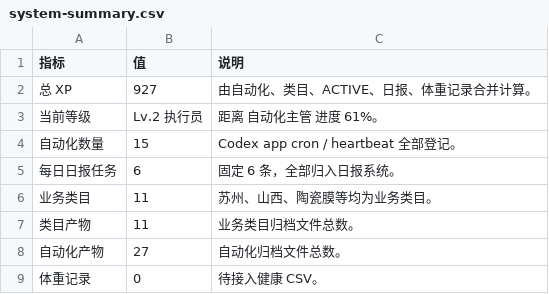
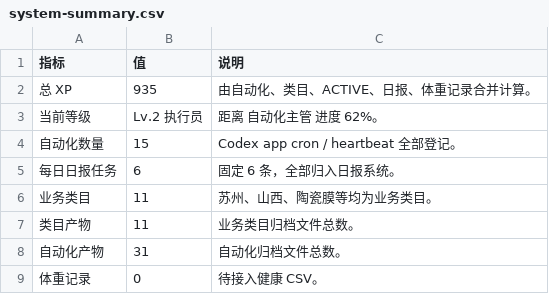
Before and after one commit to schovayang-creator/automation-command-center, a CSV file: data/tables/system-summary.csv, drawn as a sheet.

```diff
--- a/data/tables/system-summary.csv
+++ b/data/tables/system-summary.csv
@@ -1,4 +1,4 @@
 指标,值,说明
-总 XP,927,由自动化、类目、ACTIVE、日报、体重记录合并计算。
-当前等级,Lv.2 执行员,距离 自动化主管 进度 61%。
+总 XP,935,由自动化、类目、ACTIVE、日报、体重记录合并计算。
+当前等级,Lv.2 执行员,距离 自动化主管 进度 62%。
 自动化数量,15,Codex app cron / heartbeat 全部登记。
@@ -7,3 +7,3 @@
 类目产物,11,业务类目归档文件总数。
-自动化产物,27,自动化归档文件总数。
+自动化产物,31,自动化归档文件总数。
 体重记录,0,待接入健康 CSV。
```
Also changed, not shown: data/tables/automation-ledger.csv, data/tables/track-ledger.csv, 27 other files.
